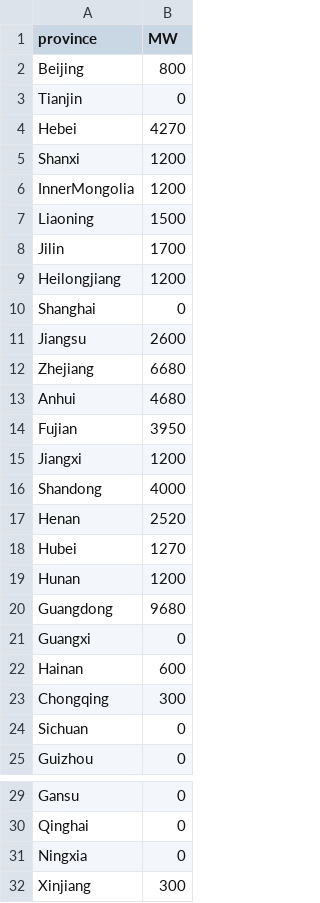
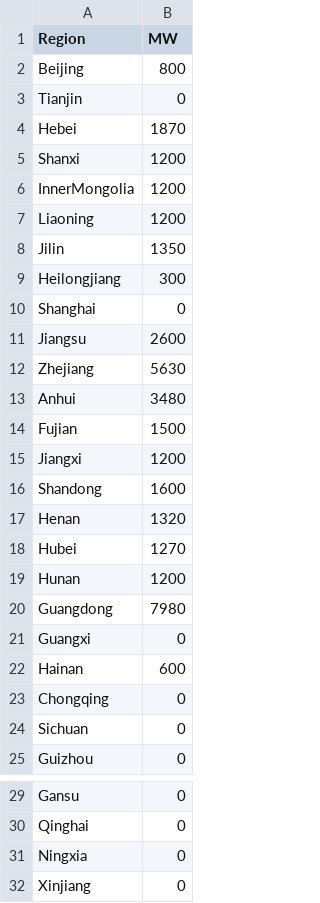
Before and after one commit to Rick10119/PyPSA-China, a CSV file: data/hydro/PHS_p_nom.csv, drawn as a sheet; only a part is shown, gaps mark what is left out.

```diff
--- a/data/hydro/PHS_p_nom.csv
+++ b/data/hydro/PHS_p_nom.csv
@@ -1,24 +1,24 @@
-province,MW
+Region,MW
 Beijing,800
 Tianjin,0
-Hebei,4270
+Hebei,1870
 Shanxi,1200
 InnerMongolia,1200
-Liaoning,1500
-Jilin,1700
-Heilongjiang,1200
+Liaoning,1200
+Jilin,1350
+Heilongjiang,300
 Shanghai,0
 Jiangsu,2600
-Zhejiang,6680
-Anhui,4680
-Fujian,3950
+Zhejiang,5630
+Anhui,3480
+Fujian,1500
 Jiangxi,1200
-Shandong,4000
-Henan,2520
+Shandong,1600
+Henan,1320
 Hubei,1270
 Hunan,1200
-Guangdong,9680
+Guangdong,7980
 Guangxi,0
 Hainan,600
-Chongqing,300
+Chongqing,0
 Sichuan,0
@@ -31,2 +31,2 @@ Qinghai,0
 Ningxia,0
-Xinjiang,300
+Xinjiang,0
```
Also changed, not shown: data/existing_infrastructure/onwind capacity.csv, 2 other files.
